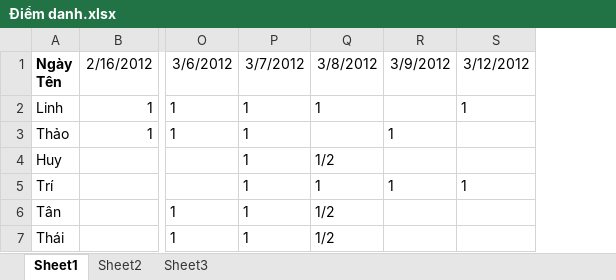
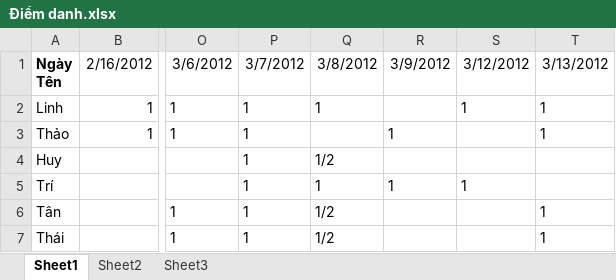
Before and after one commit to anhlinhth/game-tool, an Excel workbook: Điểm danh.xlsx, sheet Sheet1, drawn as a sheet; only a part is shown, gaps mark what is left out; values as stored, in another font and other column widths than the file's, no borders; the diff names each change by its address in the sheet, - before the commit and + after, or states it on an @@ line.

Commit message:
diem danh

```diff
--- a/Điểm danh.xlsx (sheet Sheet1)
+++ b/Điểm danh.xlsx (sheet Sheet1)
+column T, rows 1-7: 3/13/2012 | 1 | 1 |  |  | 1 | 1
```
